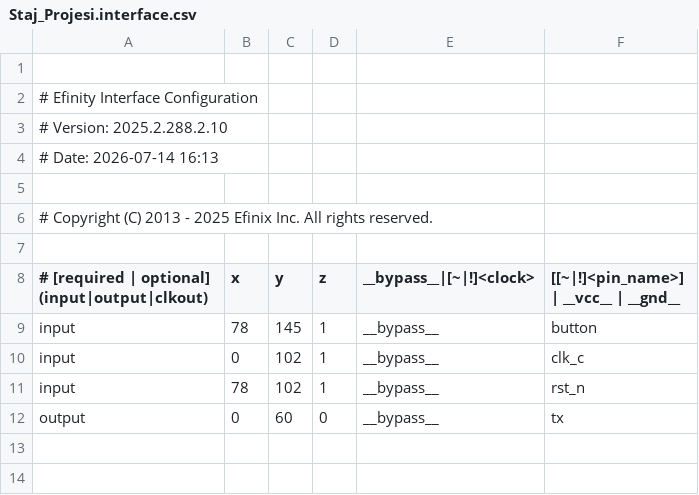
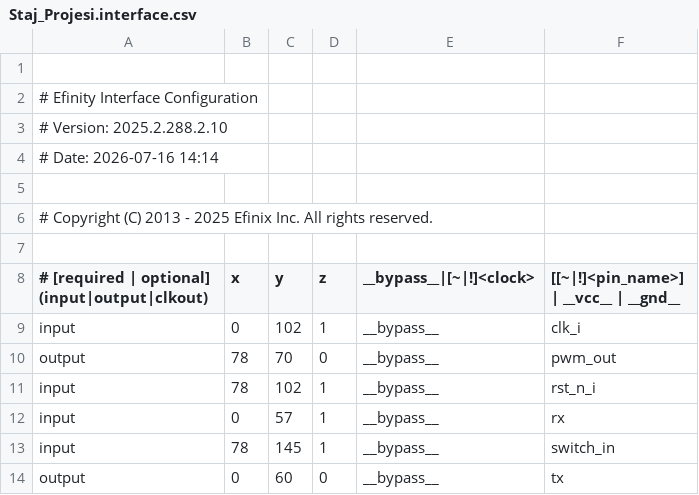
Before and after one commit to OmerSahinkou/Ayduo_Staj, a CSV file: Staj_Projesi/outflow/Staj_Projesi.interface.csv, drawn as a sheet.

```diff
--- a/Staj_Projesi/outflow/Staj_Projesi.interface.csv
+++ b/Staj_Projesi/outflow/Staj_Projesi.interface.csv
@@ -3,3 +3,3 @@
 # Version: 2025.2.288.2.10
-# Date: 2026-07-14 16:13
+# Date: 2026-07-16 14:14
 
@@ -8,5 +8,7 @@
 # [required | optional] (input|output|clkout), x, y, z, __bypass__|[~|!]<clock>, [[~|!]<pin_name>] | __vcc__ | __gnd__
-input, 78, 145, 1, __bypass__, button
-input, 0, 102, 1, __bypass__, clk_c
-input, 78, 102, 1, __bypass__, rst_n
+input, 0, 102, 1, __bypass__, clk_i
+output, 78, 70, 0, __bypass__, pwm_out
+input, 78, 102, 1, __bypass__, rst_n_i
+input, 0, 57, 1, __bypass__, rx
+input, 78, 145, 1, __bypass__, switch_in
 output, 0, 60, 0, __bypass__, tx
```
Also changed, not shown: Staj_Projesi/outflow/Staj_Projesi.pinout.csv, Staj_Projesi/outflow/Staj_Projesi.res.csv, 49 other files.
